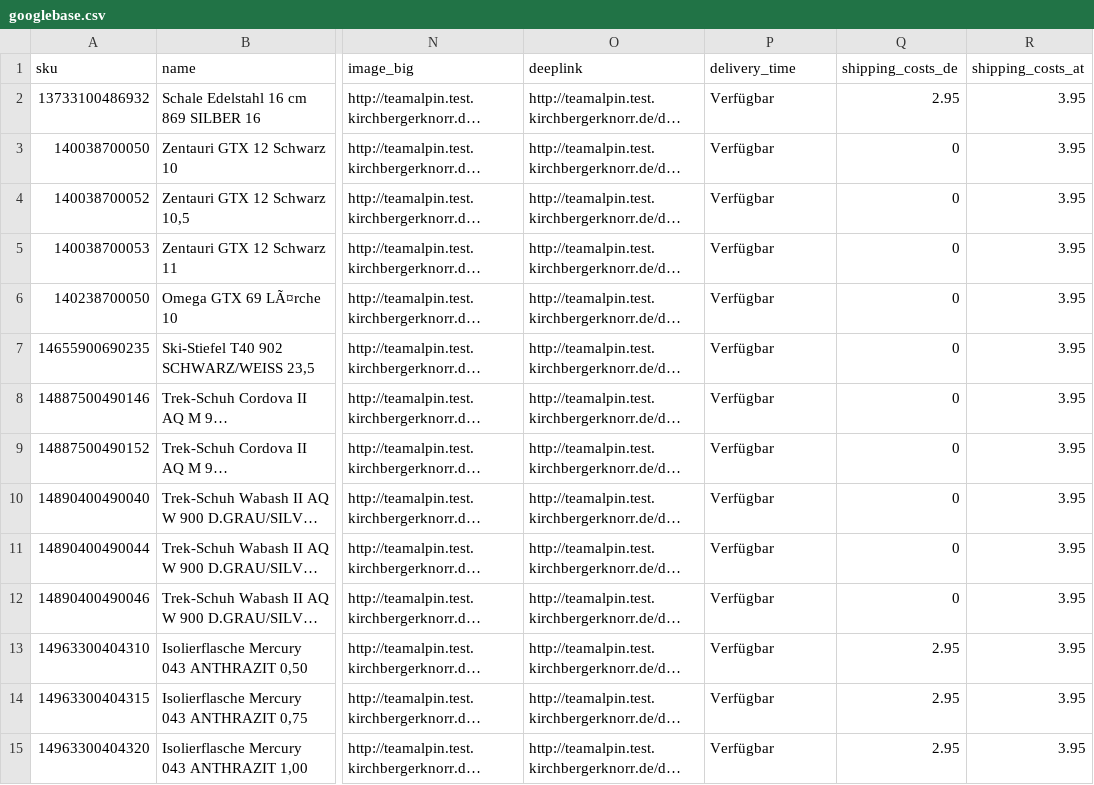
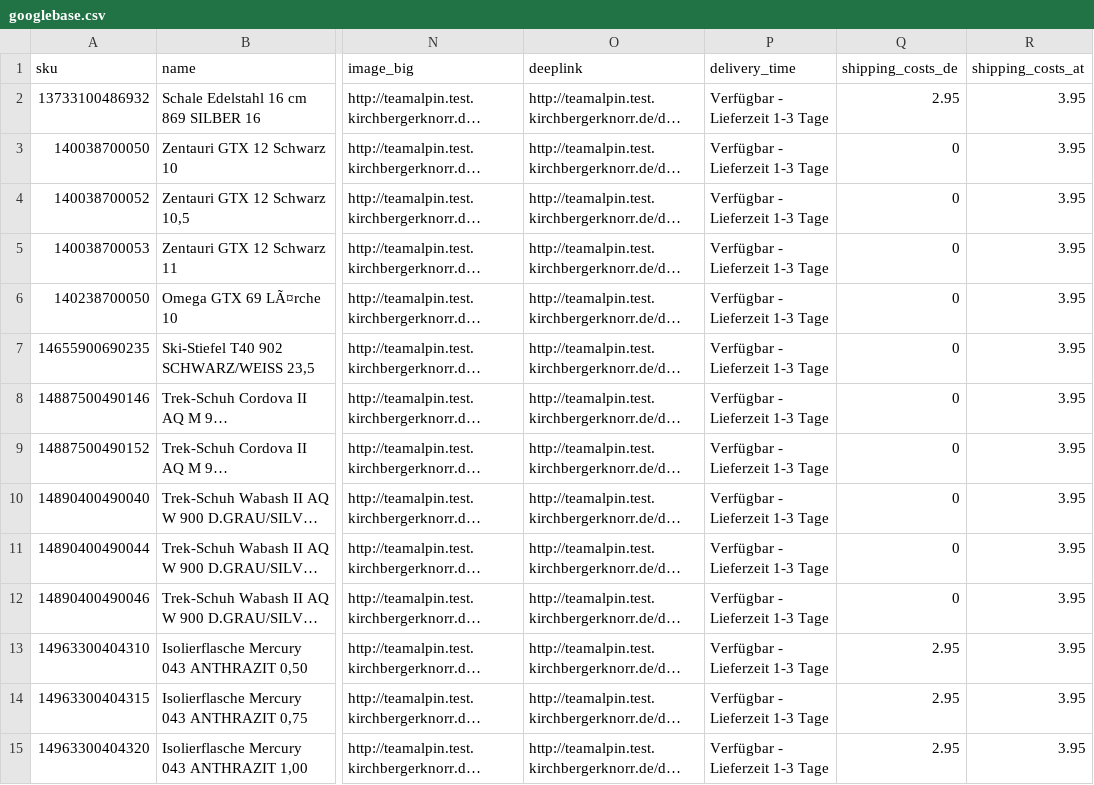
Before and after one commit to kirchbergerknorr/Kirchbergerknorr_GoogleBase, a CSV file: examples/googlebase.csv, drawn as a sheet; only a part is shown, gaps mark what is left out; long unchanged cells end in …; the diff covers the shown part only; the diff names each change by its address in the sheet, - before the commit and + after, or states it on an @@ line.

```diff
--- a/examples/googlebase.csv
+++ b/examples/googlebase.csv
-P2:P15 (delivery_time): Verfügbar
+P2:P15 (delivery_time): Verfügbar - Lieferzeit 1-3 Tage
```
Also changed, not shown: 82 edited cells elsewhere in this file, 1 other file.
